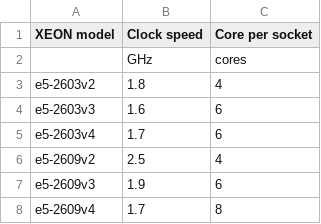
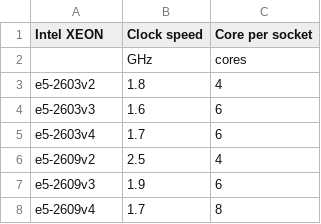
Before and after one commit to WarotAsawa/MaBotTest, a CSV file: kb/broadwell.csv, drawn as a sheet; only a part is shown.

```diff
--- a/kb/broadwell.csv
+++ b/kb/broadwell.csv
@@ -1,2 +1,2 @@
-XEON model,Clock speed,Core per socket
+Intel XEON ,Clock speed,Core per socket
 ,GHz,cores
```
Also changed, not shown: kb/skylake.csv, 1 other file.
